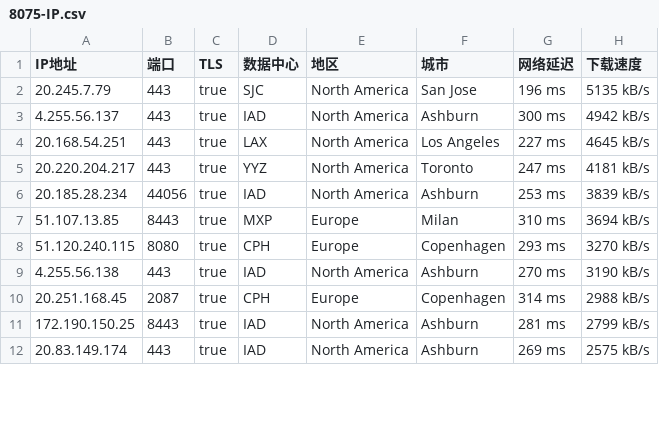
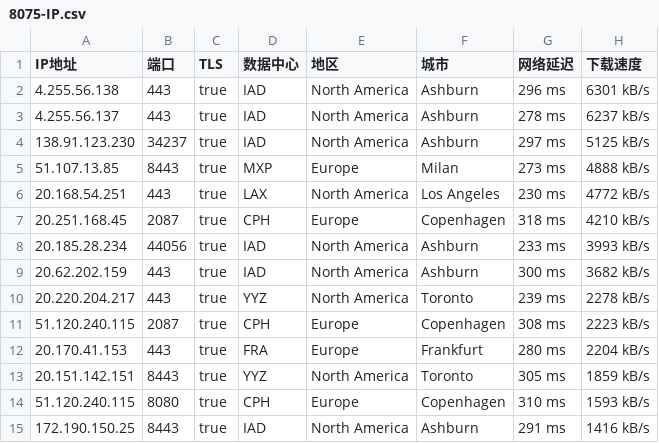
Before and after one commit to jyucoeng/cf-csv, a CSV file: csv/8075-IP.csv, drawn as a sheet; only a part is shown; the diff covers the shown part only.

```diff
--- a/csv/8075-IP.csv
+++ b/csv/8075-IP.csv
@@ -1,12 +1,15 @@
 IP地址,端口,TLS,数据中心,地区,城市,网络延迟,下载速度
-20.245.7.79,443,true,SJC,North America,San Jose,196 ms,5135 kB/s
-4.255.56.137,443,true,IAD,North America,Ashburn,300 ms,4942 kB/s
-20.168.54.251,443,true,LAX,North America,Los Angeles,227 ms,4645 kB/s
-20.220.204.217,443,true,YYZ,North America,Toronto,247 ms,4181 kB/s
-20.185.28.234,44056,true,IAD,North America,Ashburn,253 ms,3839 kB/s
-51.107.13.85,8443,true,MXP,Europe,Milan,310 ms,3694 kB/s
-51.120.240.115,8080,true,CPH,Europe,Copenhagen,293 ms,3270 kB/s
-4.255.56.138,443,true,IAD,North America,Ashburn,270 ms,3190 kB/s
-20.251.168.45,2087,true,CPH,Europe,Copenhagen,314 ms,2988 kB/s
-172.190.150.25,8443,true,IAD,North America,Ashburn,281 ms,2799 kB/s
-20.83.149.174,443,true,IAD,North America,Ashburn,269 ms,2575 kB/s
+4.255.56.138,443,true,IAD,North America,Ashburn,296 ms,6301 kB/s
+4.255.56.137,443,true,IAD,North America,Ashburn,278 ms,6237 kB/s
+138.91.123.230,34237,true,IAD,North America,Ashburn,297 ms,5125 kB/s
+51.107.13.85,8443,true,MXP,Europe,Milan,273 ms,4888 kB/s
+20.168.54.251,443,true,LAX,North America,Los Angeles,230 ms,4772 kB/s
+20.251.168.45,2087,true,CPH,Europe,Copenhagen,318 ms,4210 kB/s
+20.185.28.234,44056,true,IAD,North America,Ashburn,233 ms,3993 kB/s
+20.62.202.159,443,true,IAD,North America,Ashburn,300 ms,3682 kB/s
+20.220.204.217,443,true,YYZ,North America,Toronto,239 ms,2278 kB/s
+51.120.240.115,2087,true,CPH,Europe,Copenhagen,308 ms,2223 kB/s
+20.170.41.153,443,true,FRA,Europe,Frankfurt,280 ms,2204 kB/s
+20.151.142.151,8443,true,YYZ,North America,Toronto,305 ms,1859 kB/s
+51.120.240.115,8080,true,CPH,Europe,Copenhagen,310 ms,1593 kB/s
+172.190.150.25,8443,true,IAD,North America,Ashburn,291 ms,1416 kB/s
```
Also changed, not shown: 2 added rows, 5 removed rows and 9 edited cells elsewhere in this file, csv/16509-IP.csv, csv/396982-IP.csv, 3 other files.
